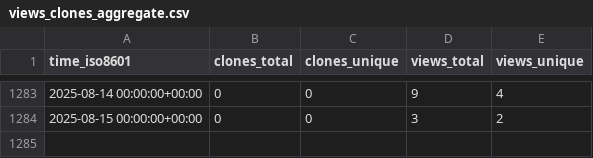
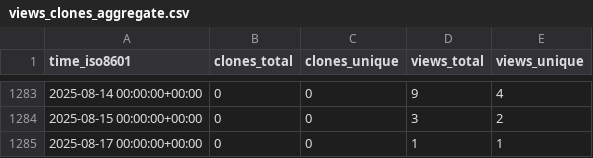
Before and after one commit to pcl1350306170/edukidgame, a CSV file: timmalich/edukiz/ghrs-data/views_clones_aggregate.csv, drawn as a sheet; only a part is shown, gaps mark what is left out; the diff names each change by its address in the sheet, - before the commit and + after, or states it on an @@ line.

```diff
--- a/timmalich/edukiz/ghrs-data/views_clones_aggregate.csv
+++ b/timmalich/edukiz/ghrs-data/views_clones_aggregate.csv
+row 1285: 2025-08-17 00:00:00+00:00 | 0 | 0 | 1 | 1
```
Also changed, not shown: 1 other file.
